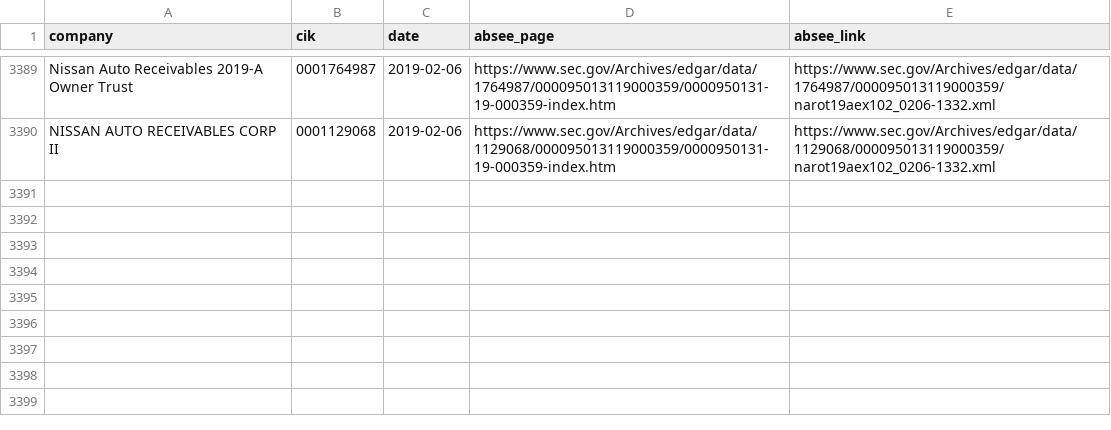
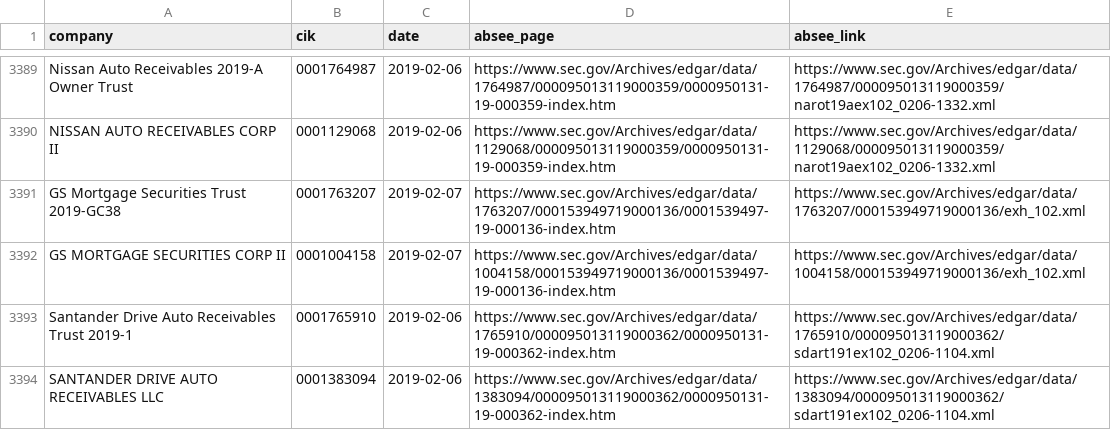
Before and after one commit to t-morrison/t-morrison.github.io, a CSV file: abs-ee/data/sources.csv, drawn as a sheet; only a part is shown, gaps mark what is left out; the diff names each change by its address in the sheet, - before the commit and + after, or states it on an @@ line.

```diff
--- a/abs-ee/data/sources.csv
+++ b/abs-ee/data/sources.csv
+row 3391: GS Mortgage Securities Trust 2019-GC38 | 0001763207 | 2019-02-07 | https://www.sec.gov/Archives/edgar/data/1763207/000153949719000136/0001539497-19-000136-index.htm | https://www.sec.gov/Archives/edgar/data/1763207/000153949719000136/exh_102.xml
+row 3392: GS MORTGAGE SECURITIES CORP II | 0001004158 | 2019-02-07 | https://www.sec.gov/Archives/edgar/data/1004158/000153949719000136/0001539497-19-000136-index.htm | https://www.sec.gov/Archives/edgar/data/1004158/000153949719000136/exh_102.xml
+row 3393: Santander Drive Auto Receivables Trust 2019-1 | 0001765910 | 2019-02-06 | https://www.sec.gov/Archives/edgar/data/1765910/000095013119000362/0000950131-19-000362-index.htm | https://www.sec.gov/Archives/edgar/data/1765910/000095013119000362/sdart191ex102_0206-1104.xml
+row 3394: SANTANDER DRIVE AUTO RECEIVABLES LLC | 0001383094 | 2019-02-06 | https://www.sec.gov/Archives/edgar/data/1383094/000095013119000362/0000950131-19-000362-index.htm | https://www.sec.gov/Archives/edgar/data/1383094/000095013119000362/sdart191ex102_0206-1104.xml
```
Also changed, not shown: abs-ee/data/companies.csv, abs-ee/data/log.csv.
